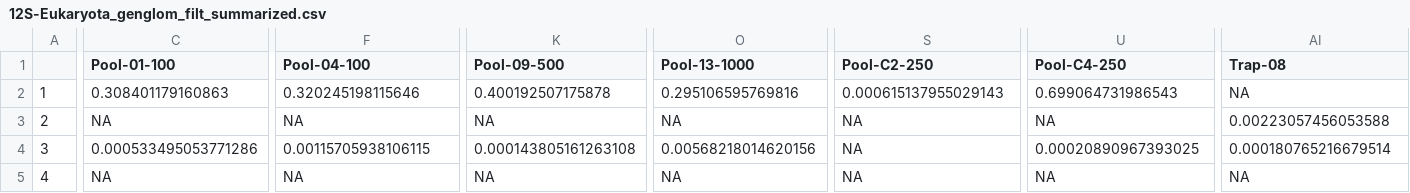
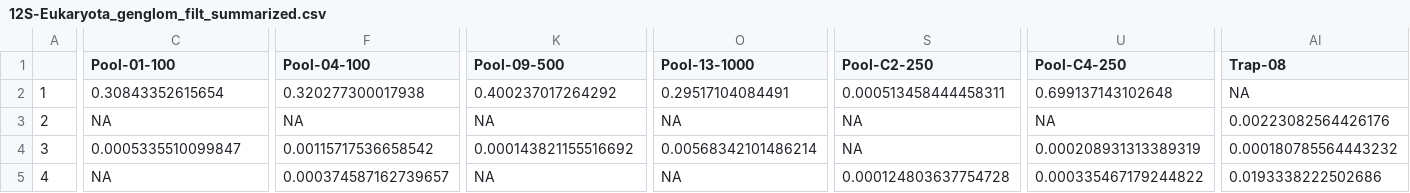
Before and after one commit to alexpiper/HemipteraMetabarcodingMS, a CSV file: output/csv/seperategenes/12S-Eukaryota_genglom_filt_summarized.csv, drawn as a sheet; only a part is shown, gaps mark what is left out; the diff covers the shown part only; the diff names each change by its address in the sheet, - before the commit and + after, or states it on an @@ line.

```diff
--- a/output/csv/seperategenes/12S-Eukaryota_genglom_filt_summarized.csv
+++ b/output/csv/seperategenes/12S-Eukaryota_genglom_filt_summarized.csv
-C2 (Pool-01-100): 0.308401179160863
+C2 (Pool-01-100): 0.30843352615654
-F2 (Pool-04-100): 0.320245198115646
+F2 (Pool-04-100): 0.320277300017938
-K2 (Pool-09-500): 0.400192507175878
+K2 (Pool-09-500): 0.400237017264292
-O2 (Pool-13-1000): 0.295106595769816
+O2 (Pool-13-1000): 0.29517104084491
-S2 (Pool-C2-250): 0.000615137955029143
+S2 (Pool-C2-250): 0.000513458444458311
-U2 (Pool-C4-250): 0.699064731986543
+U2 (Pool-C4-250): 0.699137143102648
-AI3 (Trap-08): 0.00223057456053588
+AI3 (Trap-08): 0.00223082564426176
-C4 (Pool-01-100): 0.000533495053771286
+C4 (Pool-01-100): 0.0005335510099847
-F4 (Pool-04-100): 0.00115705938106115
+F4 (Pool-04-100): 0.00115717536658542
-K4 (Pool-09-500): 0.000143805161263108
+K4 (Pool-09-500): 0.000143821155516692
-O4 (Pool-13-1000): 0.00568218014620156
+O4 (Pool-13-1000): 0.00568342101486214
-U4 (Pool-C4-250): 0.00020890967393025
+U4 (Pool-C4-250): 0.000208931313389319
-AI4 (Trap-08): 0.000180765216679514
+AI4 (Trap-08): 0.000180785564443232
-F5 (Pool-04-100): NA
+F5 (Pool-04-100): 0.000374587162739657
-S5 (Pool-C2-250): NA
+S5 (Pool-C2-250): 0.000124803637754728
-U5 (Pool-C4-250): NA
+U5 (Pool-C4-250): 0.000335467179244822
-AI5 (Trap-08): NA
+AI5 (Trap-08): 0.0193338222502686
```
Also changed, not shown: 69 edited cells elsewhere in this file, output/csv/seperategenes/12S-Eukaryota_sppglom_filt_summarized.csv, output/csv/seperategenes/18s-Eukaryota_genglom_filt_summarized.csv, 47 other files.
